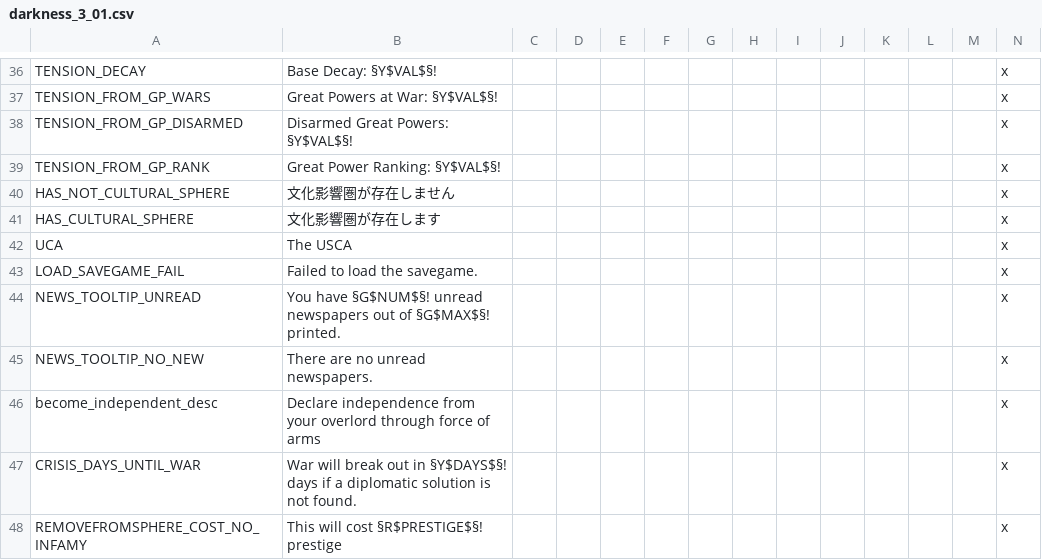
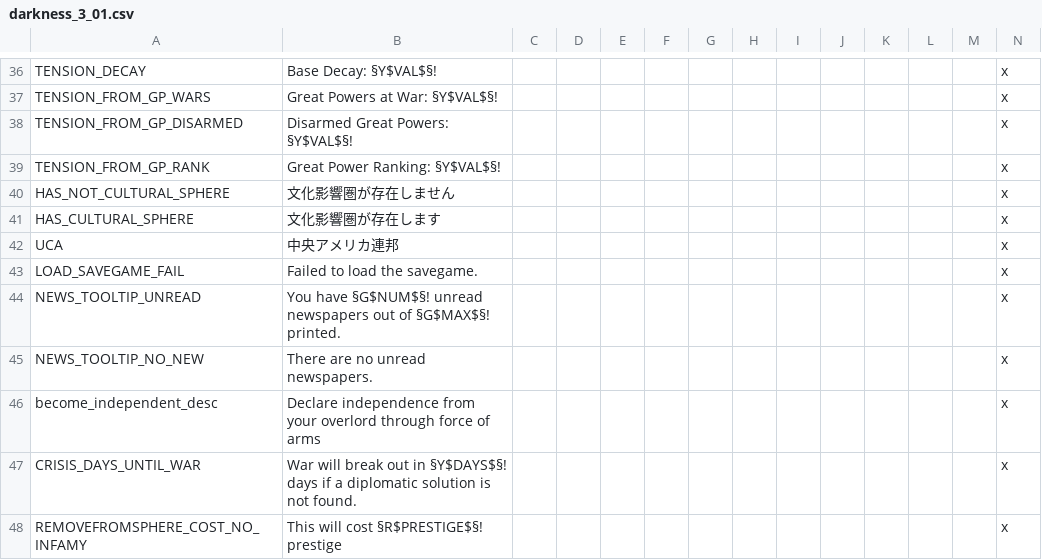
Before and after one commit to matanki-saito/VIC2JPModAppendixI, a CSV file: source/localisation/darkness_3_01.csv, drawn as a sheet; only a part is shown, gaps mark what is left out.

```diff
--- a/source/localisation/darkness_3_01.csv
+++ b/source/localisation/darkness_3_01.csv
@@ -41,3 +41,3 @@ HAS_NOT_CULTURAL_SPHERE;文化影響圏が存在しません;;;;;;;;;;;;x
 HAS_CULTURAL_SPHERE;文化影響圏が存在します;;;;;;;;;;;;x
-UCA;The USCA;;;;;;;;;;;;x
+UCA;中央アメリカ連邦;;;;;;;;;;;;x
 LOAD_SAVEGAME_FAIL;Failed to load the savegame.;;;;;;;;;;;;x
```
Also changed, not shown: 1 other file.
